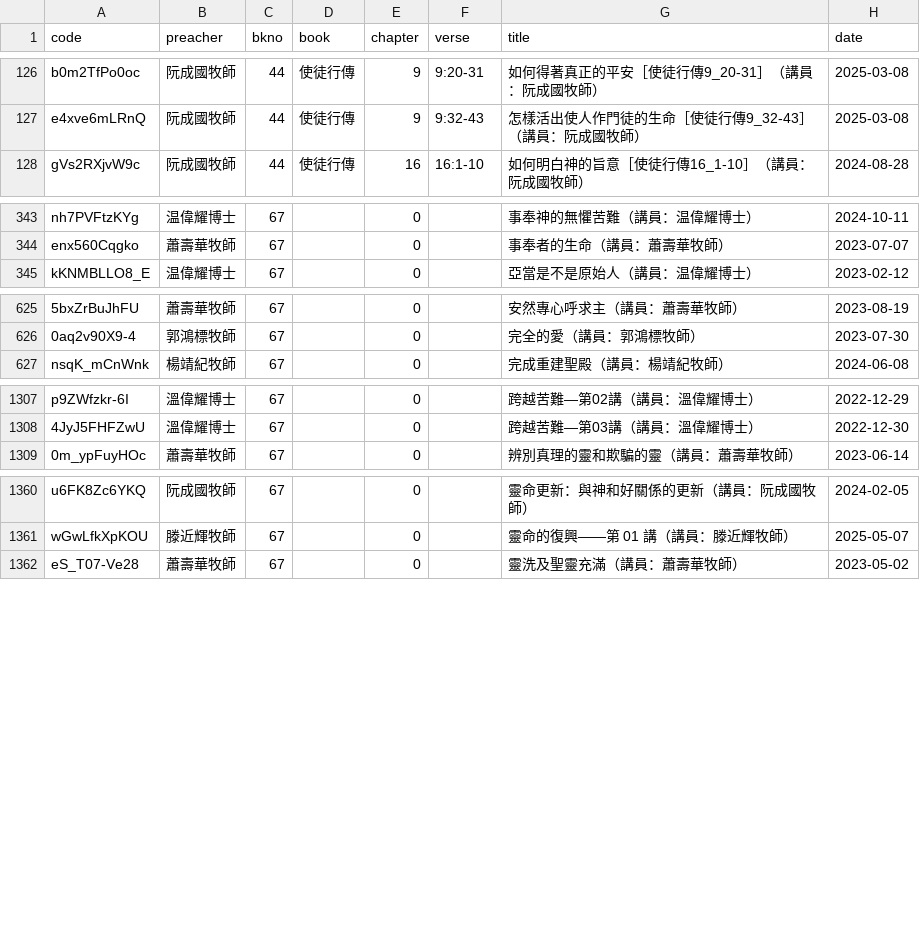
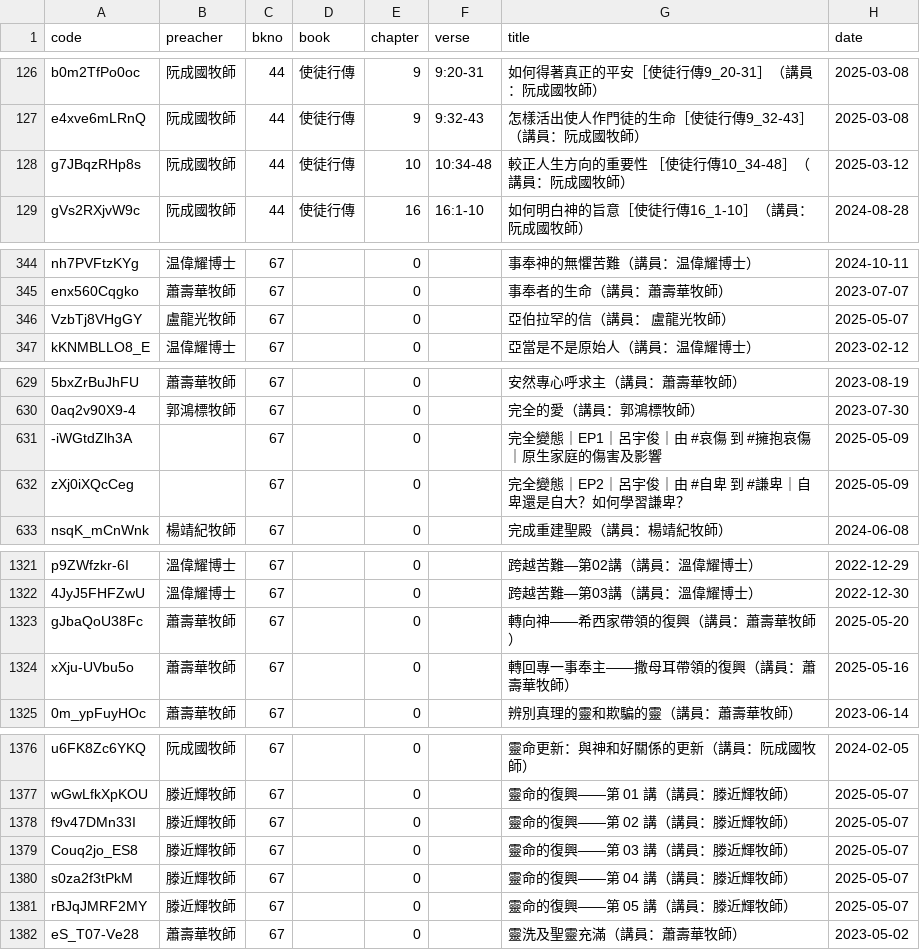
Before and after one commit to michaelchanwahyan/sermon-app, a CSV file: projects/ACSMHK/index_byb.csv, drawn as a sheet; only a part is shown, gaps mark what is left out; the diff covers the shown part only; the diff names each change by its address in the sheet, - before the commit and + after, or states it on an @@ line.

Commit message:
[update] renew index

```diff
--- a/projects/ACSMHK/index_byb.csv
+++ b/projects/ACSMHK/index_byb.csv
+row 128: g7JBqzRHp8s | 阮成國牧師 | 44 | 使徒行傳 | 10 | 10:34-48 | 較正人生方向的重要性 ［使徒行傳10_34-48］（講員：阮成國牧師） | 2025-03-12
+row 346: VzbTj8VHgGY | 盧龍光牧師 | 67 |  | 0 |  | 亞伯拉罕的信（講員： 盧龍光牧師） | 2025-05-07
+row 631: -iWGtdZlh3A |  | 67 |  | 0 |  | 完全變態｜EP1｜呂宇俊｜由 #哀傷 到 #擁抱哀傷｜原生家庭的傷害及影響 | 2025-05-09
+row 632: zXj0iXQcCeg |  | 67 |  | 0 |  | 完全變態｜EP2｜呂宇俊｜由 #自卑 到 #謙卑｜自卑還是自大？如何學習謙卑？ | 2025-05-09
+row 1323: gJbaQoU38Fc | 蕭壽華牧師 | 67 |  | 0 |  | 轉向神——希西家帶領的復興（講員：蕭壽華牧師） | 2025-05-20
+row 1324: xXju-UVbu5o | 蕭壽華牧師 | 67 |  | 0 |  | 轉回專一事奉主——撒母耳帶領的復興（講員：蕭壽華牧師） | 2025-05-16
+row 1378: f9v47DMn33I | 滕近輝牧師 | 67 |  | 0 |  | 靈命的復興——第 02 講（講員：滕近輝牧師） | 2025-05-07
+row 1379: Couq2jo_ES8 | 滕近輝牧師 | 67 |  | 0 |  | 靈命的復興——第 03 講（講員：滕近輝牧師） | 2025-05-07
+row 1380: s0za2f3tPkM | 滕近輝牧師 | 67 |  | 0 |  | 靈命的復興——第 04 講（講員：滕近輝牧師） | 2025-05-07
+row 1381: rBJqJMRF2MY | 滕近輝牧師 | 67 |  | 0 |  | 靈命的復興——第 05 講（講員：滕近輝牧師） | 2025-05-07
```
Also changed, not shown: 12 added rows elsewhere in this file, projects/ACSMHK/index_byn.csv, projects/ACSMHK/index_byp.csv, 14 other files.
